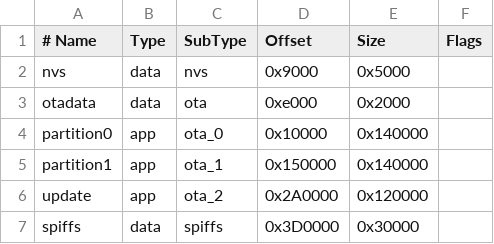
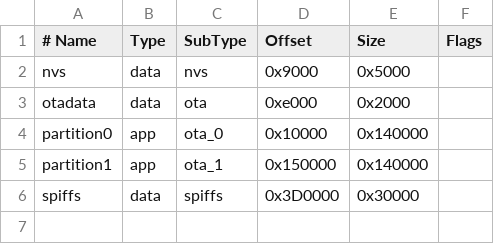
Before and after one commit to LIFsCode/ELOC-3.0, a CSV file: eloc610LowPowerPartition/elocPartitions.csv, drawn as a sheet.

Commit message:
Mege Firmware update part from updatePartition to low power
* small modifications:
  * check only for a single update file "/sdcard/eloc/update/elocupdate.bin"
  * let the esp_ota drivers handle the partition selection.

* Since the whole firmware can now run from a single partition, it is
  no need anymore for difficult parition switching

* Print partition information at startup

```diff
--- a/eloc610LowPowerPartition/elocPartitions.csv
+++ b/eloc610LowPowerPartition/elocPartitions.csv
@@ -5,3 +5,2 @@ partition0,     app,  ota_0,   0x10000, 0x140000,
 partition1,     app,  ota_1,   0x150000,0x140000,
-update,     app,  ota_2,   0x2A0000,0x120000,
 spiffs,   data, spiffs,  0x3D0000,0x30000,
```
Also changed, not shown: 4 other files.
